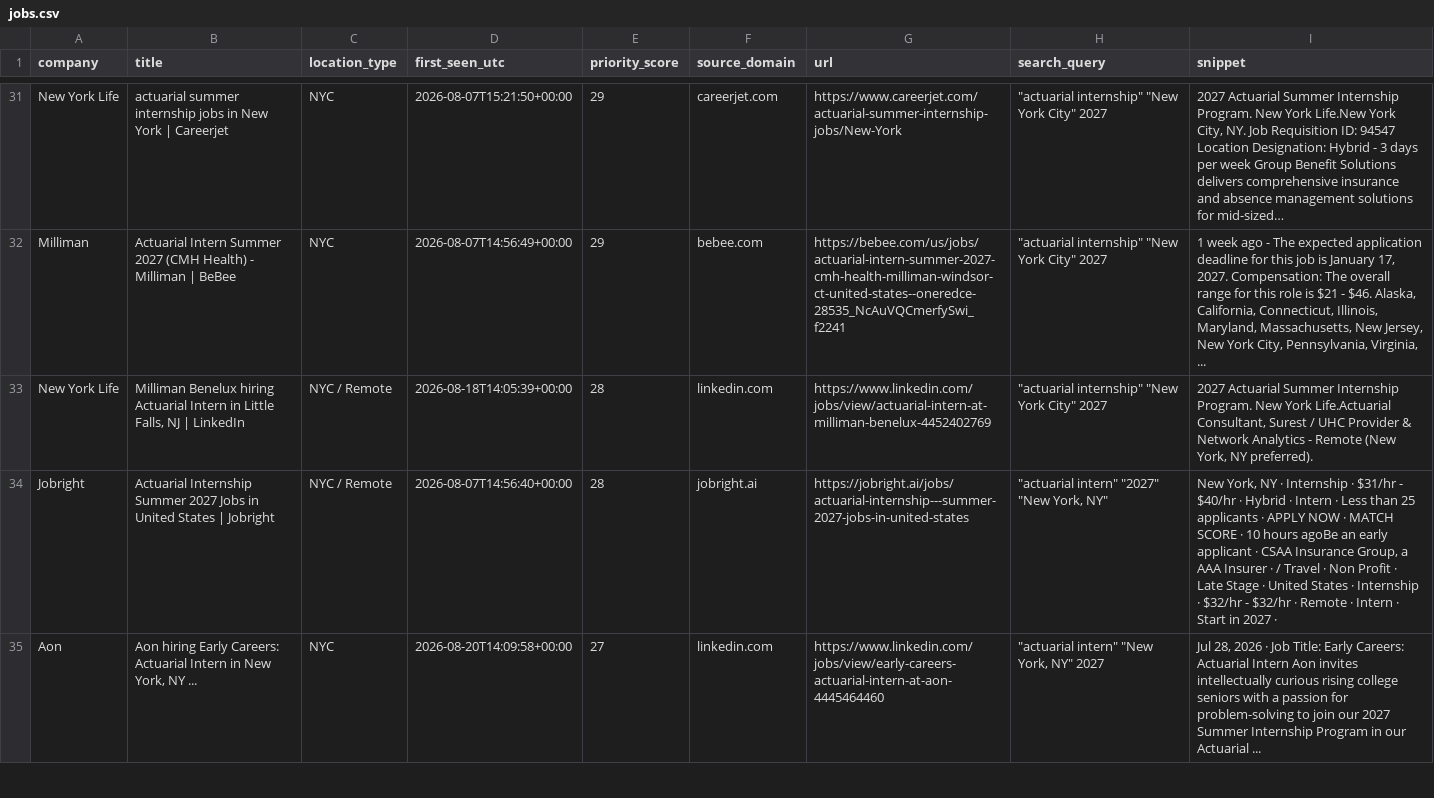
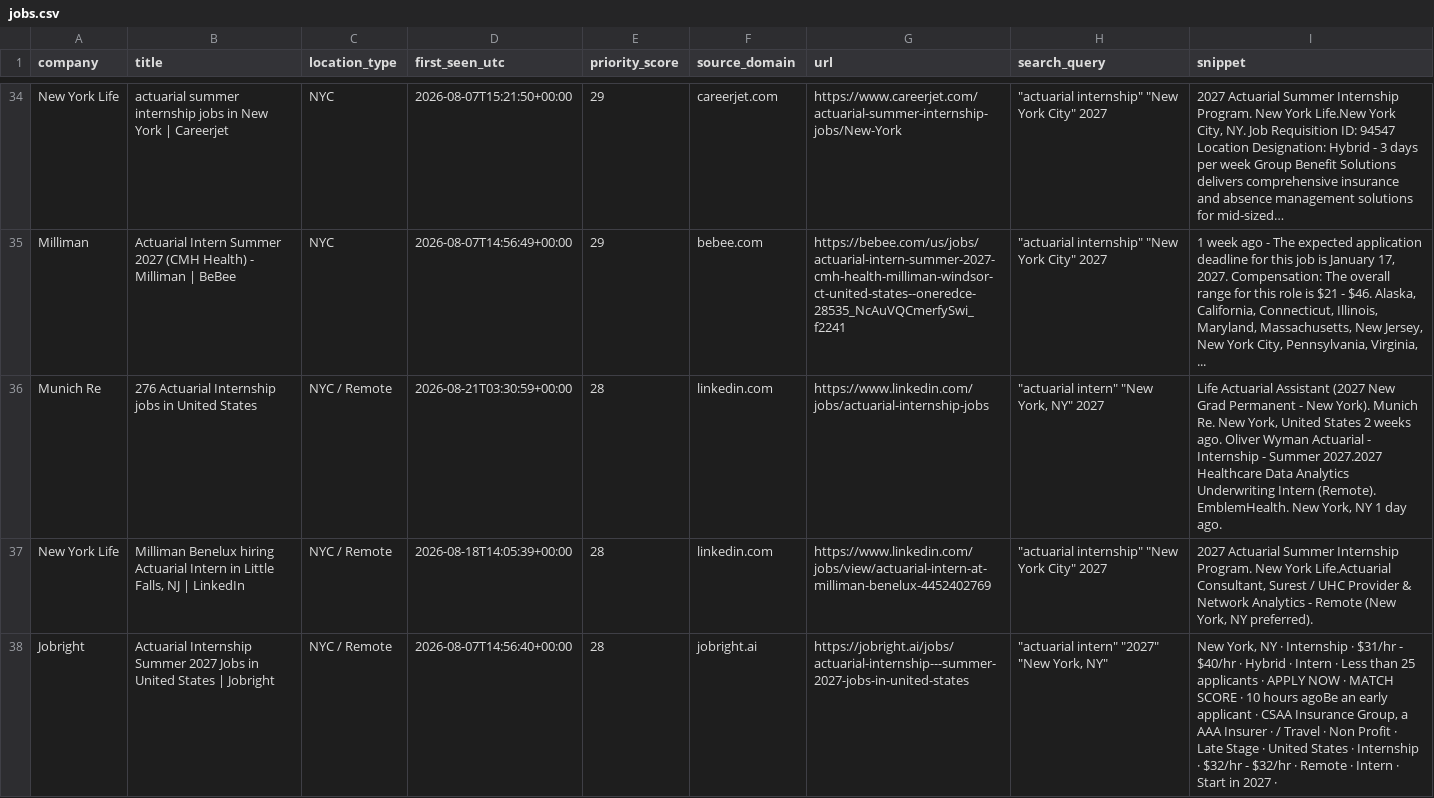
Before and after one commit to nycityeiles-creator/actuarial-internship-finder, a CSV file: jobs.csv, drawn as a sheet; only a part is shown, gaps mark what is left out; the shorter side is filled out with more unchanged rows; the diff covers the shown part only; the diff names each change by its address in the sheet, - before the commit and + after, or states it on an @@ line.

```diff
--- a/jobs.csv
+++ b/jobs.csv
+row 36: Munich Re | 276 Actuarial Internship jobs in United States | NYC / Remote | 2026-08-21T03:30:59+00:00 | 28 | linkedin.com | https://www.linkedin.com/jobs/actuarial-internship-jobs | "actuarial intern" "New York, NY" 2027 | Life Actuarial Assistant (2027 New Grad Permanent - New York). Munich Re. New York, United States 2 weeks ago. Oliver Wyman Actuarial - Internship - Summer 2027.2027 Healthcare Data Analytics Underwriting Intern (Remote). EmblemHealth. New York, NY 1 day ago.
```
Also changed, not shown: 7 added rows and 1 removed row elsewhere in this file.
